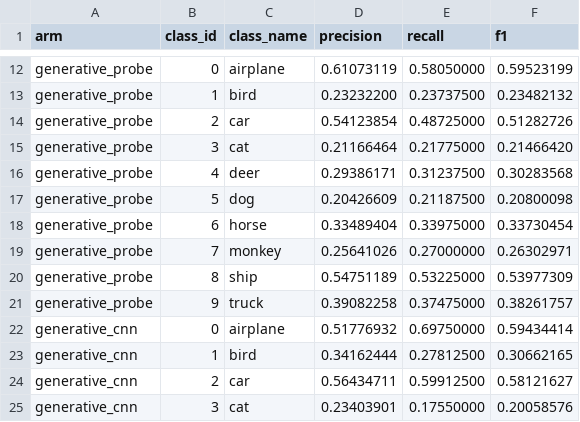
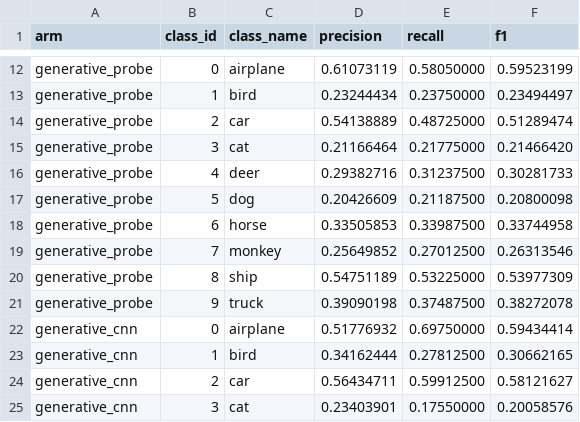
Before and after one commit to Tomer232/stl10-ssl-comparison, a CSV file: results/test_benchmark/per_class_metrics.csv, drawn as a sheet; only a part is shown, gaps mark what is left out; the diff covers the shown part only; the diff names each change by its address in the sheet, - before the commit and + after, or states it on an @@ line.

```diff
--- a/results/test_benchmark/per_class_metrics.csv
+++ b/results/test_benchmark/per_class_metrics.csv
-D13 (precision): 0.23232200
+D13 (precision): 0.23244434
-E13 (recall): 0.23737500
+E13 (recall): 0.23750000
-F13 (f1): 0.23482132
+F13 (f1): 0.23494497
-D14 (precision): 0.54123854
+D14 (precision): 0.54138889
-F14 (f1): 0.51282726
+F14 (f1): 0.51289474
-D16 (precision): 0.29386171
+D16 (precision): 0.29382716
-F16 (f1): 0.30283568
+F16 (f1): 0.30281733
-D18 (precision): 0.33489404
+D18 (precision): 0.33505853
-E18 (recall): 0.33975000
+E18 (recall): 0.33987500
-F18 (f1): 0.33730454
+F18 (f1): 0.33744958
-D19 (precision): 0.25641026
+D19 (precision): 0.25649852
-E19 (recall): 0.27000000
+E19 (recall): 0.27012500
-F19 (f1): 0.26302971
+F19 (f1): 0.26313546
-D21 (precision): 0.39082258
+D21 (precision): 0.39090198
-E21 (recall): 0.37475000
+E21 (recall): 0.37487500
-F21 (f1): 0.38261757
+F21 (f1): 0.38272078
```
Also changed, not shown: 30 edited cells elsewhere in this file, results/development/policy_ablation.csv, results/test_benchmark/fold_metrics.csv, 22 other files.
